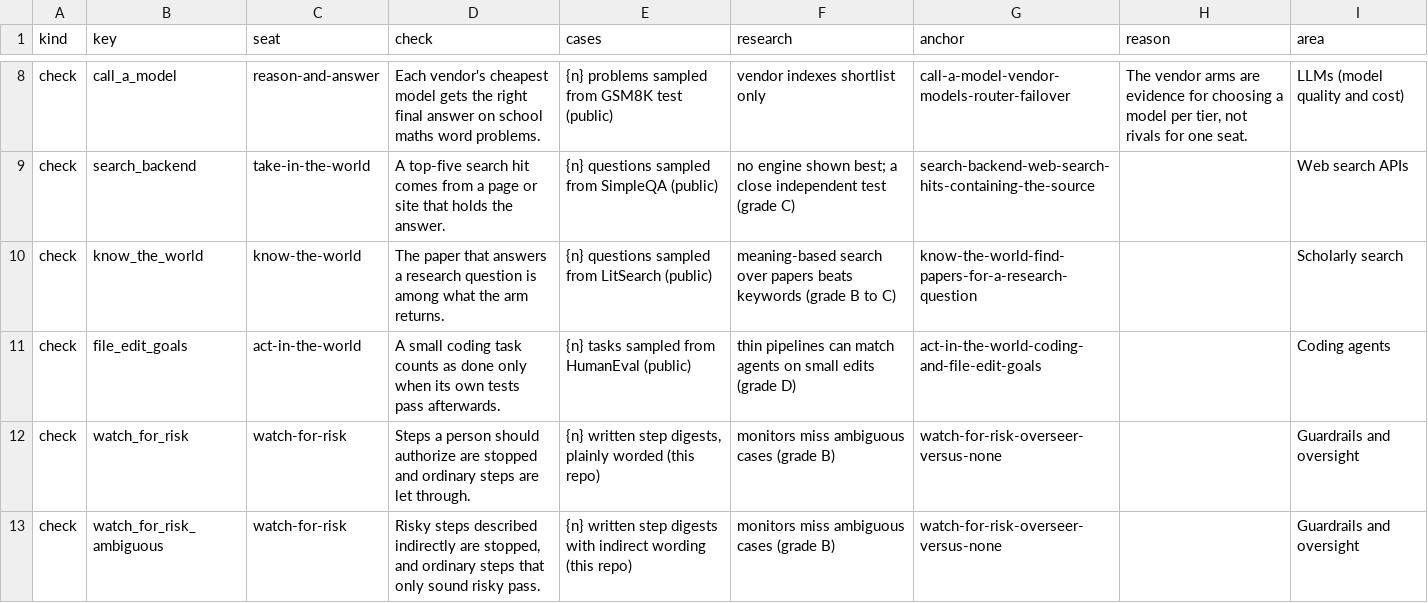
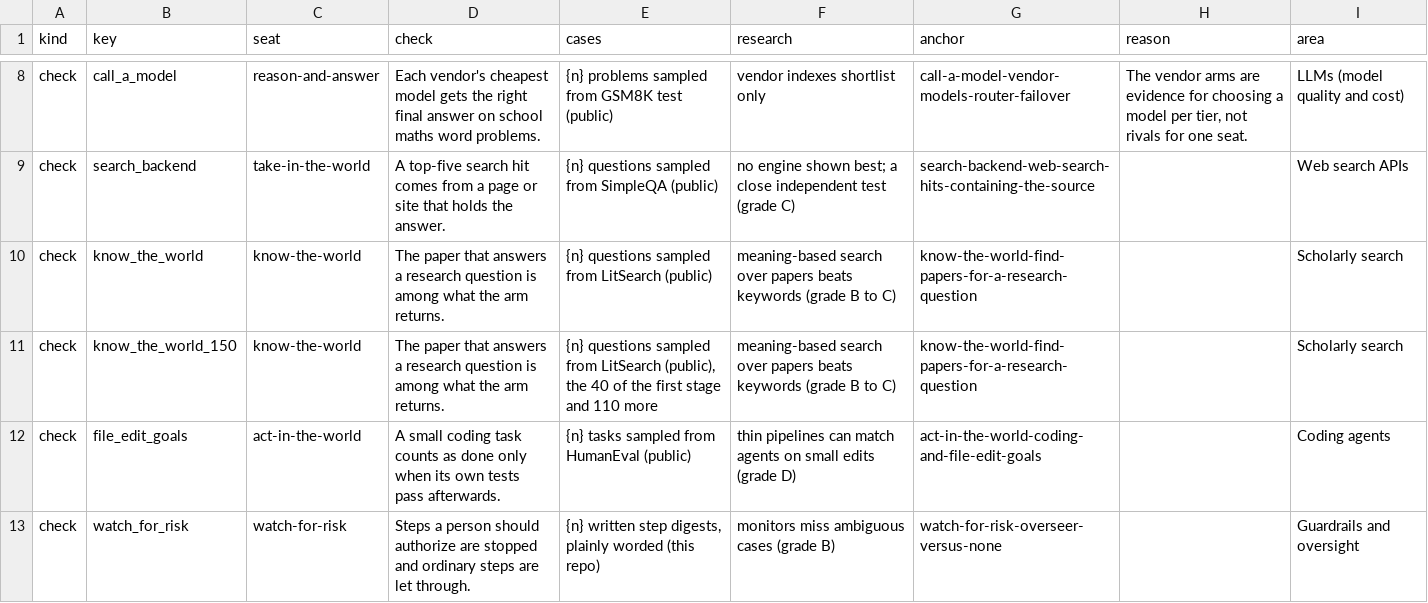
Before and after one commit to SpiritualData/ai-hub-of-hubs-structure, a CSV file: docs/evidence-labels.csv, drawn as a sheet; only a part is shown, gaps mark what is left out; the shorter side is filled out with more unchanged rows.

```diff
--- a/docs/evidence-labels.csv
+++ b/docs/evidence-labels.csv
@@ -10,2 +10,3 @@ check,search_backend,take-in-the-world,A top-five search hit comes from a page o
 check,know_the_world,know-the-world,The paper that answers a research question is among what the arm returns.,{n} questions sampled from LitSearch (public),meaning-based search over papers beats keywords (grade B to C),know-the-world-find-papers-for-a-research-question,,Scholarly search
+check,know_the_world_150,know-the-world,The paper that answers a research question is among what the arm returns.,"{n} questions sampled from LitSearch (public), the 40 of the first stage and 110 more",meaning-based search over papers beats keywords (grade B to C),know-the-world-find-papers-for-a-research-question,,Scholarly search
 check,file_edit_goals,act-in-the-world,A small coding task counts as done only when its own tests pass afterwards.,{n} tasks sampled from HumanEval (public),thin pipelines can match agents on small edits (grade D),act-in-the-world-coding-and-file-edit-goals,,Coding agents
```
Also changed, not shown: esoi/implementations.csv, esoi/metrics.csv, 9 other files.
